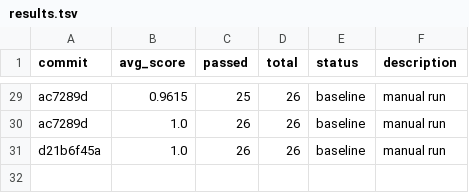
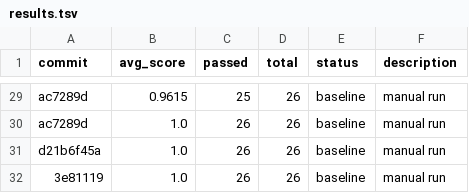
Before and after one commit to the-walking-agency-det/indiiOS-Clean, a TSV file: optimization/autoagent/results.tsv, drawn as a sheet; only a part is shown, gaps mark what is left out.

```diff
--- a/optimization/autoagent/results.tsv
+++ b/optimization/autoagent/results.tsv
@@ -31 +31,2 @@ ac7289d	1.0	26	26	baseline	manual run
 d21b6f45a	1.0	26	26	baseline	manual run
+3e81119	1.0	26	26	baseline	manual run
```
Also changed, not shown: 1 other file.
